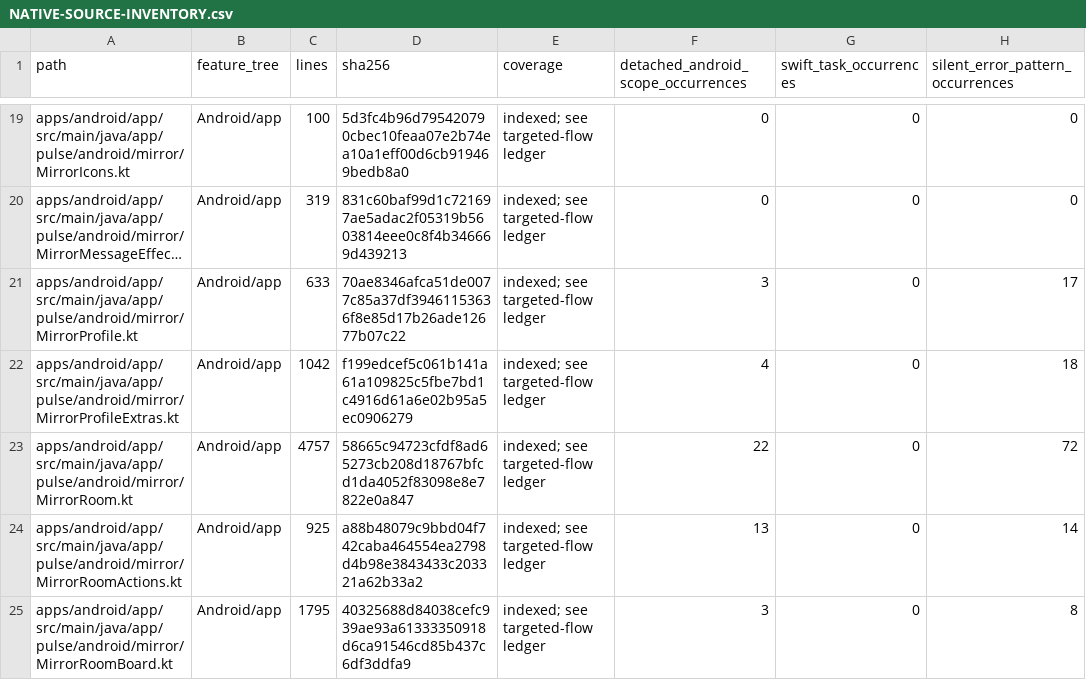
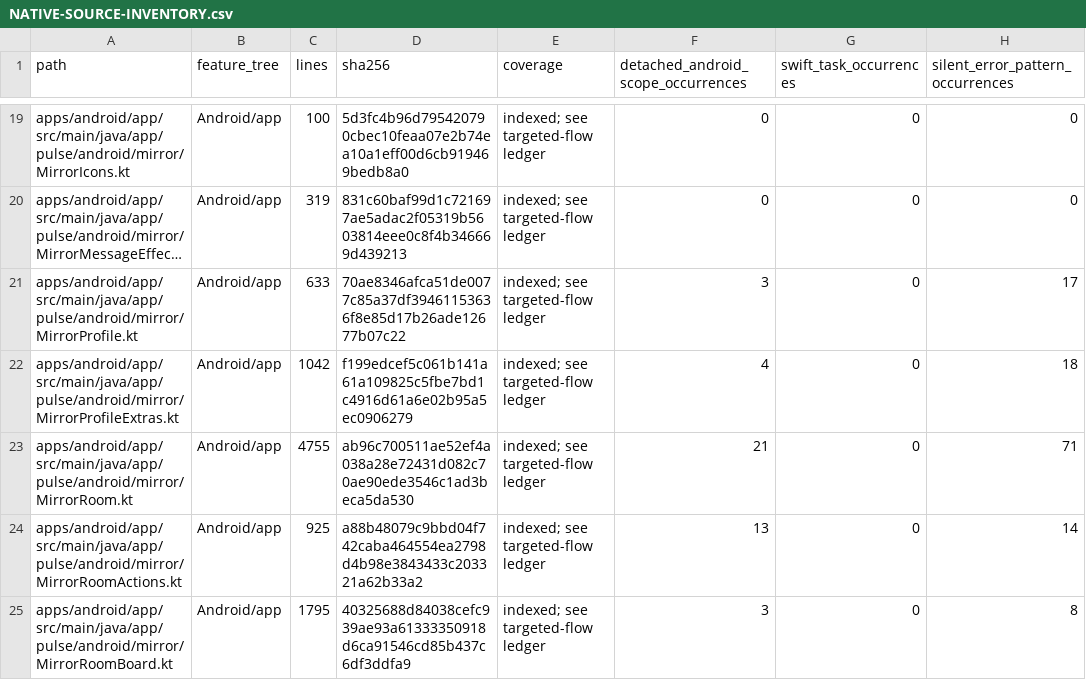
Before and after one commit to GrapseeAgency/the-mystrious-chat-app, a CSV file: docs/NATIVE-SOURCE-INVENTORY.csv, drawn as a sheet; only a part is shown, gaps mark what is left out; long unchanged cells end in …; the diff covers the shown part only; the diff names each change by its address in the sheet, - before the commit and + after, or states it on an @@ line.

```diff
--- a/docs/NATIVE-SOURCE-INVENTORY.csv
+++ b/docs/NATIVE-SOURCE-INVENTORY.csv
-C23 (lines): 4757
+C23 (lines): 4755
-D23 (sha256): 58665c94723cfdf8ad65273cb208d18767bfcd1da4052f83098e8e7822e0a847
+D23 (sha256): ab96c700511ae52ef4a038a28e72431d082c70ae90ede3546c1ad3beca5da530
-F23: 22
+F23: 21
-H23 (silent_error_pattern_occurrences): 72
+H23 (silent_error_pattern_occurrences): 71
```
Also changed, not shown: 15 edited cells elsewhere in this file, 16 other files.
